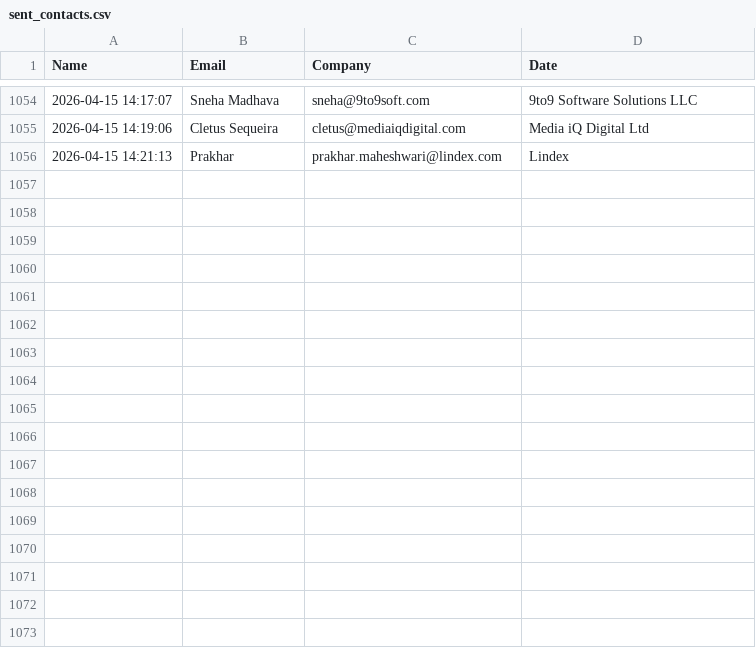
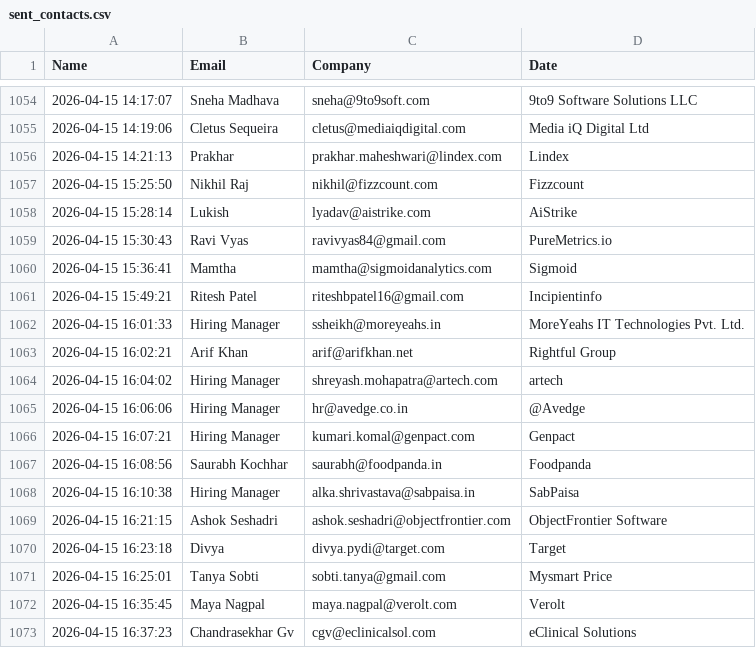
Before and after one commit to khushimalik3122/email-automation, a CSV file: sent_contacts.csv, drawn as a sheet; only a part is shown, gaps mark what is left out; the diff names each change by its address in the sheet, - before the commit and + after, or states it on an @@ line.

```diff
--- a/sent_contacts.csv
+++ b/sent_contacts.csv
+row 1057: 2026-04-15 15:25:50 | Nikhil Raj | nikhil@fizzcount.com | Fizzcount
+row 1058: 2026-04-15 15:28:14 | Lukish | lyadav@aistrike.com | AiStrike
+row 1059: 2026-04-15 15:30:43 | Ravi Vyas | ravivyas84@gmail.com | PureMetrics.io
+row 1060: 2026-04-15 15:36:41 | Mamtha | mamtha@sigmoidanalytics.com | Sigmoid
+row 1061: 2026-04-15 15:49:21 | Ritesh Patel | riteshbpatel16@gmail.com | Incipientinfo
+row 1062: 2026-04-15 16:01:33 | Hiring Manager | ssheikh@moreyeahs.in | MoreYeahs IT Technologies Pvt. Ltd.
+row 1063: 2026-04-15 16:02:21 | Arif Khan | arif@arifkhan.net | Rightful Group
+row 1064: 2026-04-15 16:04:02 | Hiring Manager | shreyash.mohapatra@artech.com | artech
+row 1065: 2026-04-15 16:06:06 | Hiring Manager | hr@avedge.co.in | @Avedge
+row 1066: 2026-04-15 16:07:21 | Hiring Manager | kumari.komal@genpact.com | Genpact
+row 1067: 2026-04-15 16:08:56 | Saurabh Kochhar | saurabh@foodpanda.in | Foodpanda
+row 1068: 2026-04-15 16:10:38 | Hiring Manager | alka.shrivastava@sabpaisa.in | SabPaisa
+row 1069: 2026-04-15 16:21:15 | Ashok Seshadri | ashok.seshadri@objectfrontier.com | ObjectFrontier Software
+row 1070: 2026-04-15 16:23:18 | Divya | divya.pydi@target.com | Target
+row 1071: 2026-04-15 16:25:01 | Tanya Sobti | sobti.tanya@gmail.com | Mysmart Price
+row 1072: 2026-04-15 16:35:45 | Maya Nagpal | maya.nagpal@verolt.com | Verolt
+row 1073: 2026-04-15 16:37:23 | Chandrasekhar Gv | cgv@eclinicalsol.com | eClinical Solutions
```
Also changed, not shown: 1 other file.
